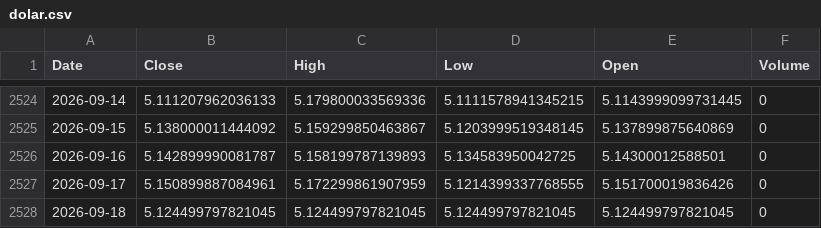
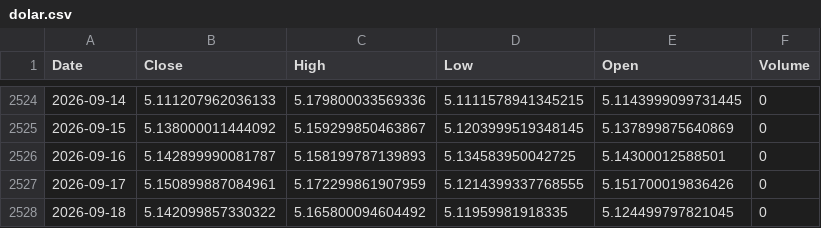
Before and after one commit to leponodobrasil/cotacao-dolar, a CSV file: dolar.csv, drawn as a sheet; only a part is shown, gaps mark what is left out.

```diff
--- a/dolar.csv
+++ b/dolar.csv
@@ -2527,2 +2527,2 @@ Date,Close,High,Low,Open,Volume
 2026-09-17,5.150899887084961,5.172299861907959,5.1214399337768555,5.151700019836426,0
-2026-09-18,5.124499797821045,5.124499797821045,5.124499797821045,5.124499797821045,0
+2026-09-18,5.142099857330322,5.165800094604492,5.11959981918335,5.124499797821045,0
```
